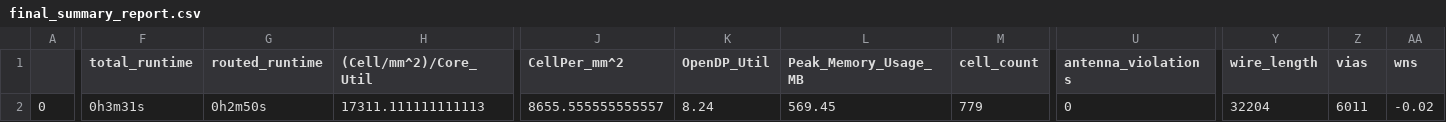
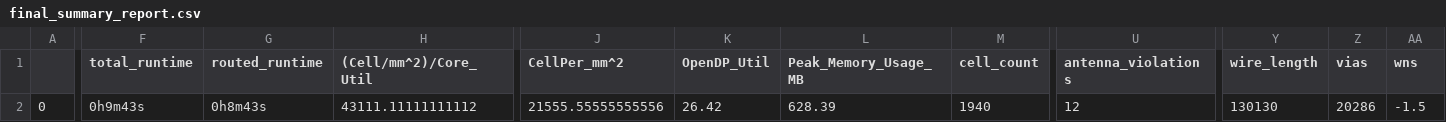
Before and after one commit to dineshannayya/logic_bist, a CSV file: signoff/wb_host/final_summary_report.csv, drawn as a sheet; only a part is shown, gaps mark what is left out; the diff covers the shown part only; the diff names each change by its address in the sheet, - before the commit and + after, or states it on an @@ line.

```diff
--- a/signoff/wb_host/final_summary_report.csv
+++ b/signoff/wb_host/final_summary_report.csv
-F2 (total_runtime): 0h3m31s
+F2 (total_runtime): 0h9m43s
-G2 (routed_runtime): 0h2m50s
+G2 (routed_runtime): 0h8m43s
-H2 ((Cell/mm^2)/Core_Util): 17311.111111111113
+H2 ((Cell/mm^2)/Core_Util): 43111.11111111112
-J2 (CellPer_mm^2): 8655.555555555557
+J2 (CellPer_mm^2): 21555.55555555556
-K2 (OpenDP_Util): 8.24
+K2 (OpenDP_Util): 26.42
-L2 (Peak_Memory_Usage_MB): 569.45
+L2 (Peak_Memory_Usage_MB): 628.39
-M2 (cell_count): 779
+M2 (cell_count): 1940
-U2 (antenna_violations): 0
+U2 (antenna_violations): 12
-Y2 (wire_length): 32204
+Y2 (wire_length): 130130
-Z2 (vias): 6011
+Z2 (vias): 20286
-AA2 (wns): -0.02
+AA2 (wns): -1.5
```
Also changed, not shown: 25 edited cells elsewhere in this file, signoff/mbist/final_summary_report.csv, signoff/user_project_wrapper/final_summary_report.csv, 31 other files.
